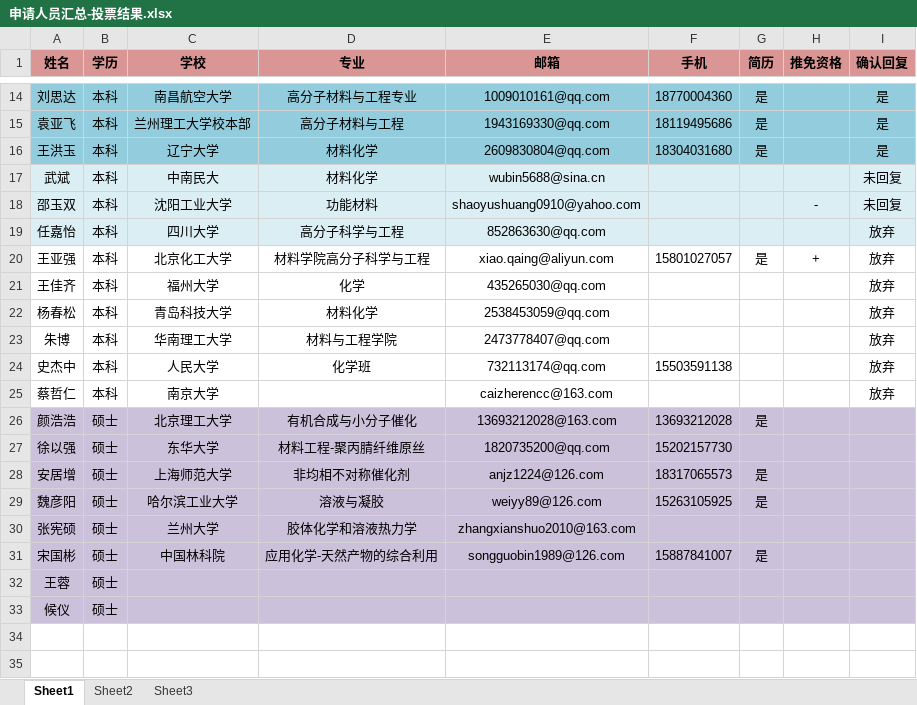
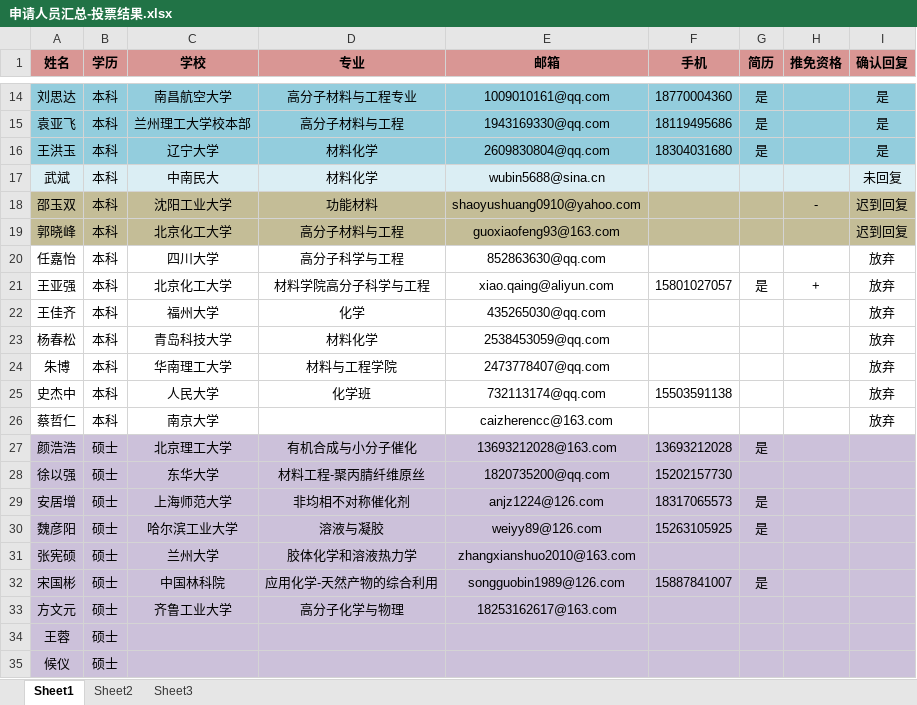
Before and after one commit to GJpku/cross, an Excel workbook: 504文档/招生/申请人员汇总-投票结果.xlsx, sheet Sheet1, drawn as a sheet; only a part is shown, gaps mark what is left out; values as stored, in another font and other column widths than the file's, no borders; addresses are those after the commit; the diff names each change by its address in the sheet, - before the commit and + after, or states it on an @@ line.

```diff
--- a/504文档/招生/申请人员汇总-投票结果.xlsx (sheet Sheet1)
+++ b/504文档/招生/申请人员汇总-投票结果.xlsx (sheet Sheet1)
-A18:I18 fill: #DBEEF4
+A18:I18 fill: #C4BD97
-I18 (确认回复): 未回复
+I18 (确认回复): 迟到回复
+row 19: 郭晓峰 | 本科 | 北京化工大学 | 高分子材料与工程 | guoxiaofeng93@163.com |  |  |  | 迟到回复
-A20:I20 fill: #DBEEF4
+A20:I20 fill: none
+row 33: 方文元 | 硕士 | 齐鲁工业大学 | 高分子化学与物理 | 18253162617@163.com
```
Also changed, not shown: 504文档/招生/第二轮通知确认名单.xlsx, 1 other file.
